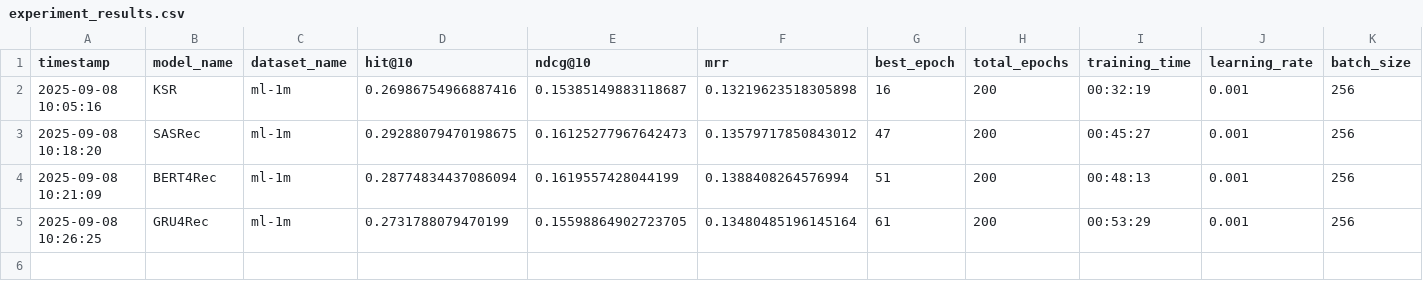
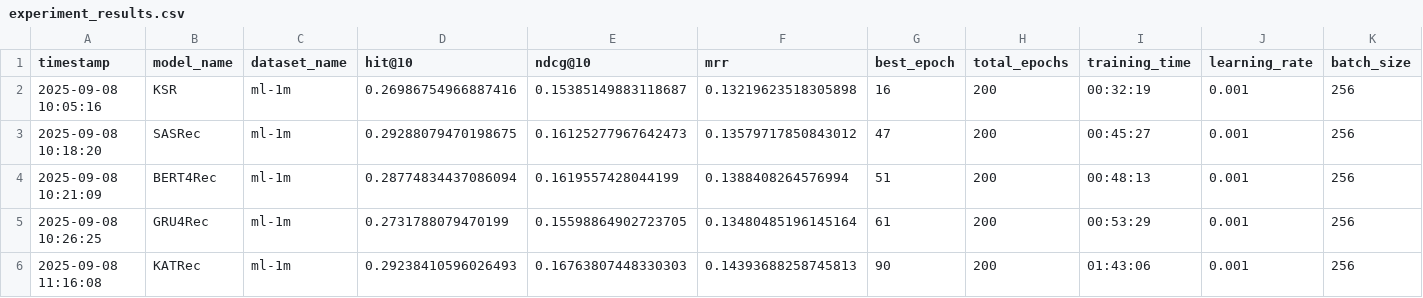
Before and after one commit to AI4Rec/KG-SR, a CSV file: results/experiment_results.csv, drawn as a sheet; only a part is shown; rows hold the shown columns only; the diff names each change by its address in the sheet, - before the commit and + after, or states it on an @@ line.

Commit message:
WIP: local changes

```diff
--- a/results/experiment_results.csv
+++ b/results/experiment_results.csv
+row 6: 2025-09-08 11:16:08 | KATRec | ml-1m | 0.29238410596026493 | 0.16763807448330303 | 0.14393688258745813 | 90 | 200 | 01:43:06 | 0.001 | 256
```
